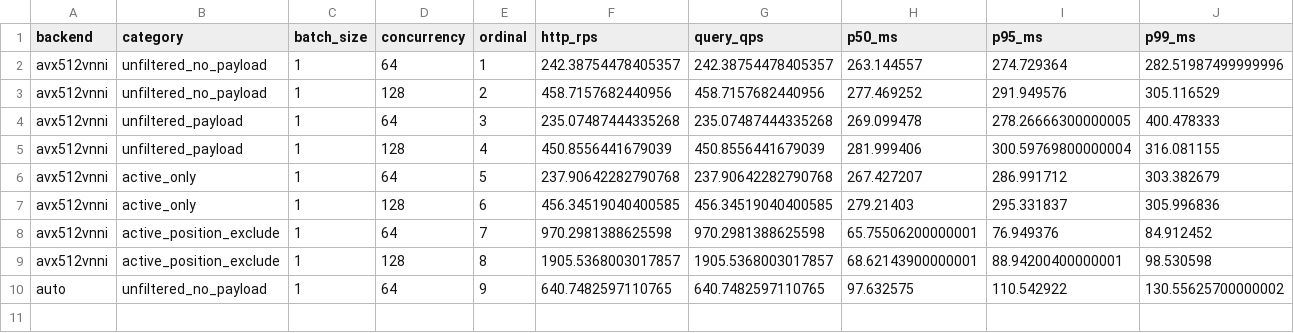
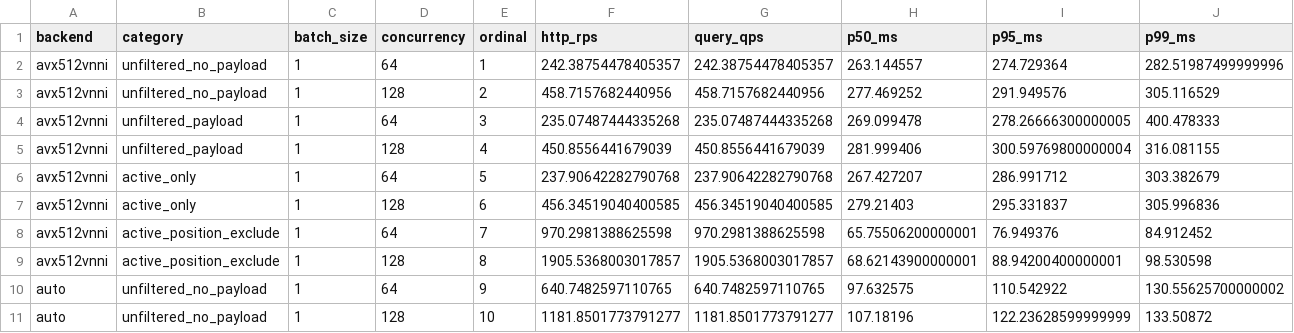
Before and after one commit to nicabreon/qdrant-veortex-releases, a CSV file: benchmarks/ring-b1-c64-c128-live-20261110.csv, drawn as a sheet; only a part is shown; rows hold the shown columns only; the diff names each change by its address in the sheet, - before the commit and + after, or states it on an @@ line.

Commit message:
Update B1 ring progress: 10/16 rows

```diff
--- a/benchmarks/ring-b1-c64-c128-live-20261110.csv
+++ b/benchmarks/ring-b1-c64-c128-live-20261110.csv
+row 11: auto | unfiltered_no_payload | 1 | 128 | 10 | 1181.8501773791277 | 1181.8501773791277 | 107.18196 | 122.23628599999999 | 133.50872
```
Also changed, not shown: 2 other files.
